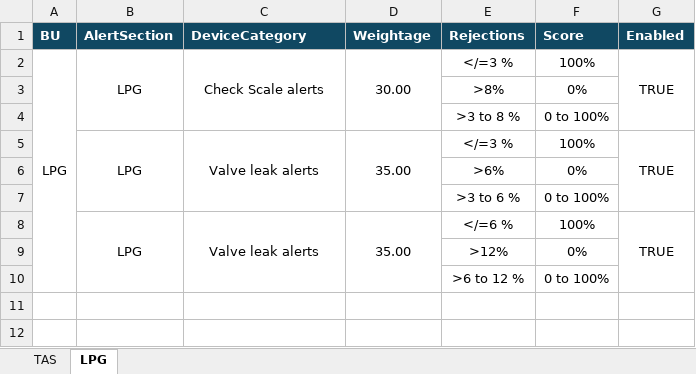
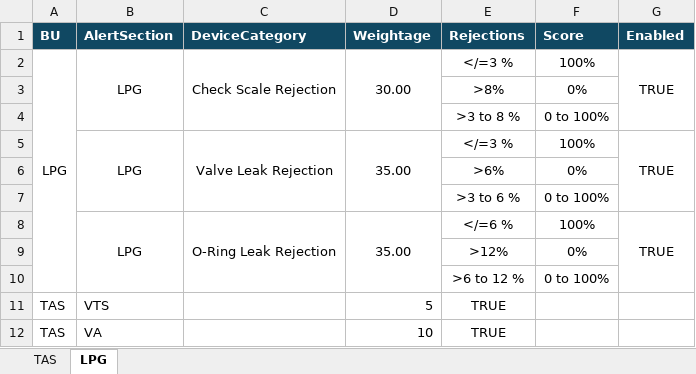
Before and after one commit to vatsav466/HPCL-Backend, an Excel workbook: orchestrator/masters/PerformanceIndex_Rules.xlsx, sheet LPG, drawn as a sheet; values as stored, in another font and other column widths than the file's, no borders; the diff names each change by its address in the sheet, - before the commit and + after, or states it on an @@ line.

```diff
--- a/orchestrator/masters/PerformanceIndex_Rules.xlsx (sheet LPG)
+++ b/orchestrator/masters/PerformanceIndex_Rules.xlsx (sheet LPG)
-C2 (DeviceCategory): Check Scale alerts
+C2 (DeviceCategory): Check Scale Rejection
-C5 (DeviceCategory): Valve leak alerts
+C5 (DeviceCategory): Valve Leak Rejection
-C8 (DeviceCategory): Valve leak alerts
+C8 (DeviceCategory): O-Ring Leak Rejection
+row 11: TAS | VTS |  | 5 | TRUE
+row 12: TAS | VA |  | 10 | TRUE
```
Also changed, not shown: sheet TAS, 2 other files.
